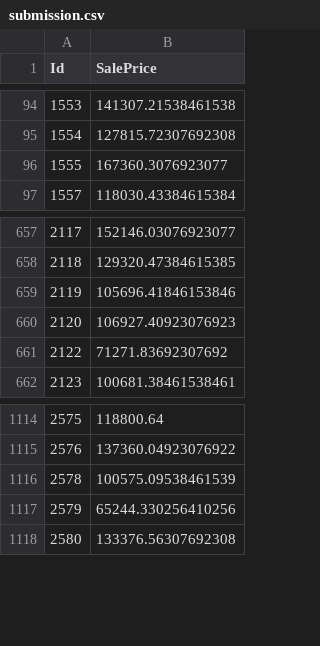
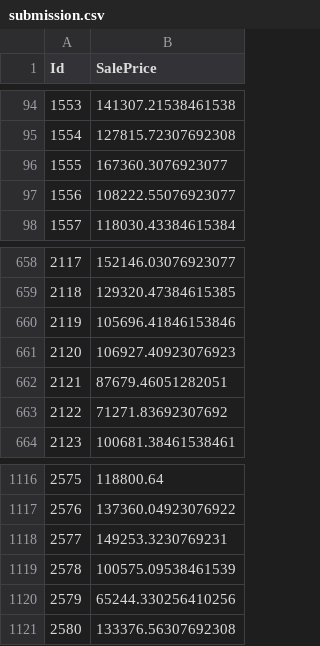
Before and after one commit to methoddatascience/flash, a CSV file: Literature Review/Kernels/submission.csv, drawn as a sheet; only a part is shown, gaps mark what is left out; the diff names each change by its address in the sheet, - before the commit and + after, or states it on an @@ line.

Commit message:
first submission

```diff
--- a/Literature Review/Kernels/submission.csv
+++ b/Literature Review/Kernels/submission.csv
+row 97: 1556 | 108222.55076923077
+row 662: 2121 | 87679.46051282051
+row 1118: 2577 | 149253.3230769231
```
Also changed, not shown: 1 other file.
